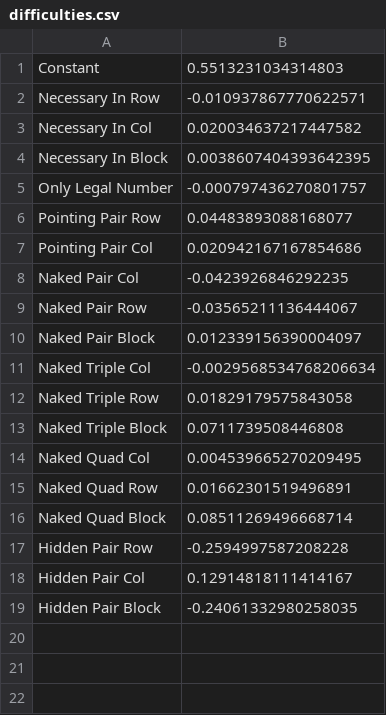
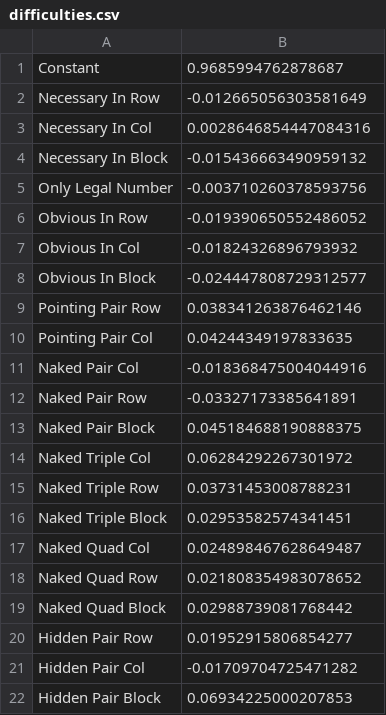
Before and after one commit to jkomoros/sudoku, a CSV file: difficulties.csv, drawn as a sheet.

Commit message:
New weights calculated now that we have obvious-in-collection techniques, too. R2 of 0.31

```diff
--- a/difficulties.csv
+++ b/difficulties.csv
@@ -1,19 +1,22 @@
-Constant,0.5513231034314803
-Necessary In Row,-0.010937867770622571
-Necessary In Col,0.020034637217447582
-Necessary In Block,0.0038607404393642395
-Only Legal Number,-0.000797436270801757
-Pointing Pair Row,0.04483893088168077
-Pointing Pair Col,0.020942167167854686
-Naked Pair Col,-0.0423926846292235
-Naked Pair Row,-0.03565211136444067
-Naked Pair Block,0.012339156390004097
-Naked Triple Col,-0.0029568534768206634
-Naked Triple Row,0.01829179575843058
-Naked Triple Block,0.0711739508446808
-Naked Quad Col,0.004539665270209495
-Naked Quad Row,0.01662301519496891
-Naked Quad Block,0.08511269496668714
-Hidden Pair Row,-0.2594997587208228
-Hidden Pair Col,0.12914818111414167
-Hidden Pair Block,-0.24061332980258035
+Constant,0.9685994762878687
+Necessary In Row,-0.012665056303581649
+Necessary In Col,0.0028646854447084316
+Necessary In Block,-0.015436663490959132
+Only Legal Number,-0.003710260378593756
+Obvious In Row,-0.019390650552486052
+Obvious In Col,-0.01824326896793932
+Obvious In Block,-0.024447808729312577
+Pointing Pair Row,0.038341263876462146
+Pointing Pair Col,0.04244349197833635
+Naked Pair Col,-0.018368475004044916
+Naked Pair Row,-0.03327173385641891
+Naked Pair Block,0.045184688190888375
+Naked Triple Col,0.06284292267301972
+Naked Triple Row,0.03731453008788231
+Naked Triple Block,0.02953582574341451
+Naked Quad Col,0.024898467628649487
+Naked Quad Row,0.021808354983078652
+Naked Quad Block,0.02988739081768442
+Hidden Pair Row,0.01952915806854277
+Hidden Pair Col,-0.01709704725471282
+Hidden Pair Block,0.06934225000207853
```
